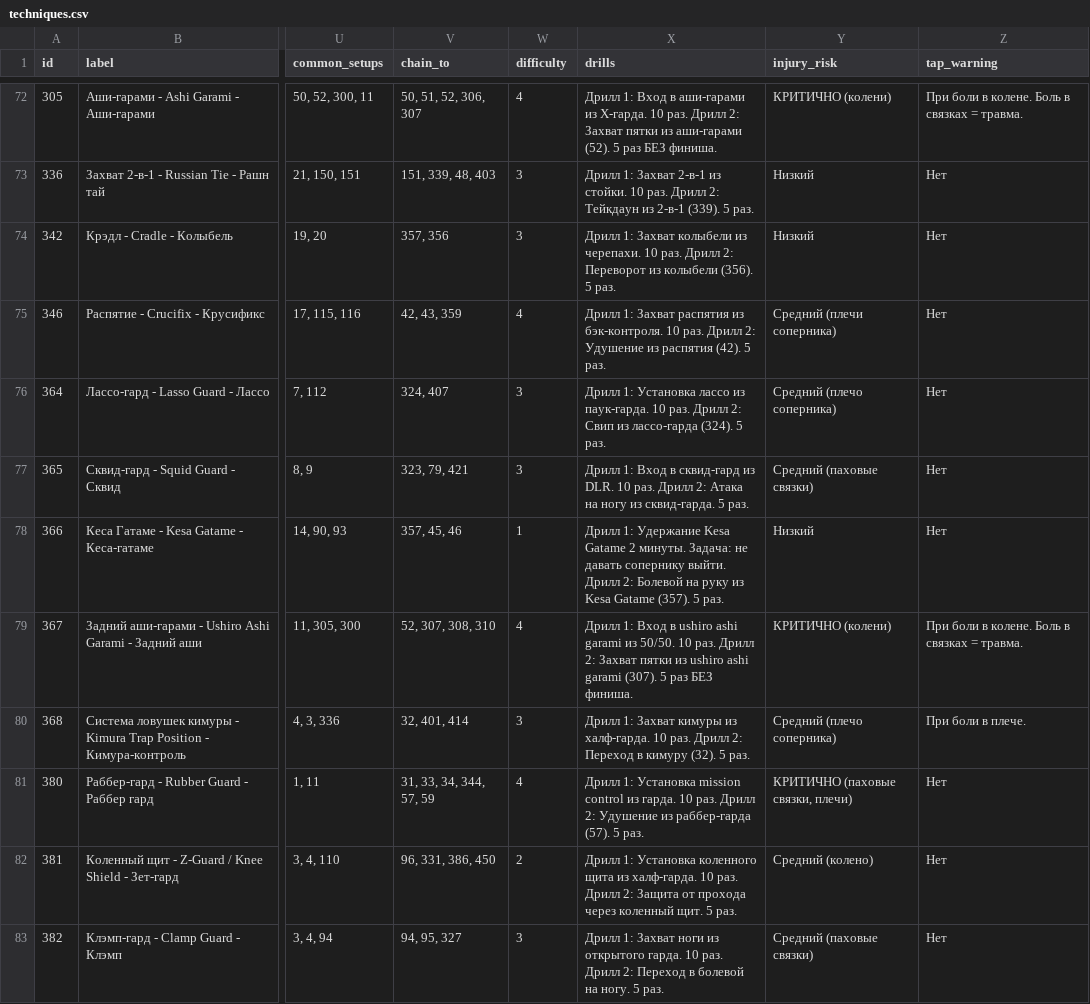
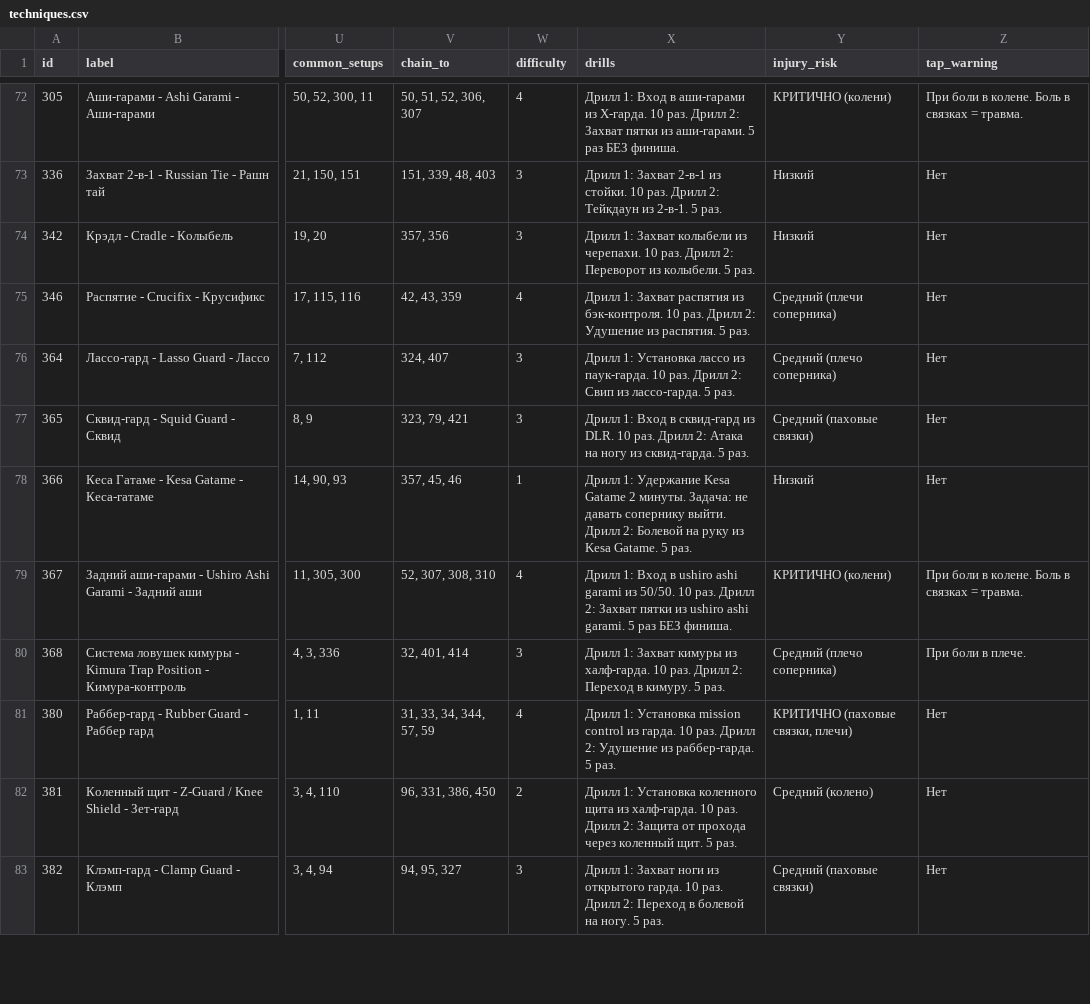
Before and after one commit to khrapovitskiyivan-lgtm/BJJ-Companion, a CSV file: data/techniques.csv, drawn as a sheet; only a part is shown, gaps mark what is left out; the diff covers the shown part only; the diff names each change by its address in the sheet, - before the commit and + after, or states it on an @@ line.

```diff
--- a/data/techniques.csv
+++ b/data/techniques.csv
-X72 (drills): …пятки из аши-гарами (52). 5 раз…
+X72 (drills): …пятки из аши-гарами. 5 раз…
-X73 (drills): …Тейкдаун из 2-в-1 (339). 5 раз.
+X73 (drills): …Тейкдаун из 2-в-1. 5 раз.
-X74 (drills): …Переворот из колыбели (356). 5 раз.
+X74 (drills): …Переворот из колыбели. 5 раз.
-X75 (drills): …Удушение из распятия (42). 5 раз.
+X75 (drills): …Удушение из распятия. 5 раз.
-X76 (drills): …Свип из лассо-гарда (324). 5 раз.
+X76 (drills): …Свип из лассо-гарда. 5 раз.
-X78 (drills): …из Kesa Gatame (357). 5 раз.
+X78 (drills): …из Kesa Gatame. 5 раз.
-X79 (drills): …ushiro ashi garami (307). 5 раз…
+X79 (drills): …ushiro ashi garami. 5 раз…
-X80 (drills): …Переход в кимуру (32). 5 раз.
+X80 (drills): …Переход в кимуру. 5 раз.
-X81 (drills): …Удушение из раббер-гарда (57). 5 раз.
+X81 (drills): …Удушение из раббер-гарда. 5 раз.
```
Also changed, not shown: 50 edited cells elsewhere in this file, 2 other files.
